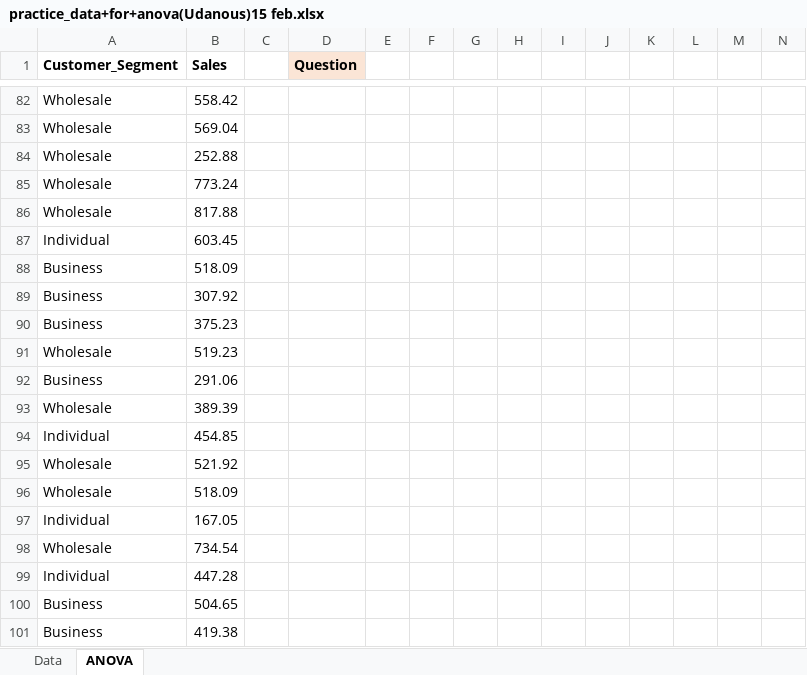
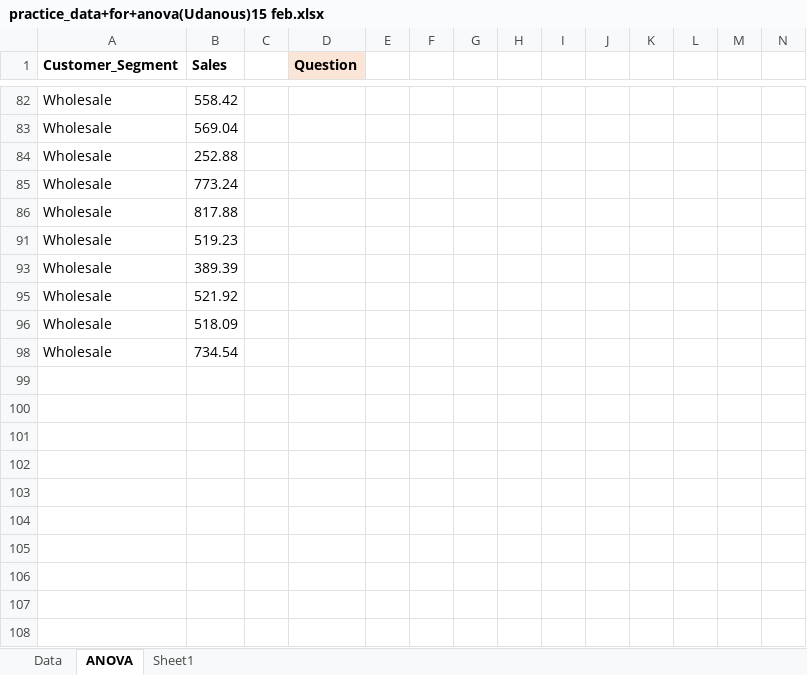
Before and after one commit to Manishanigam15/udaanous-work, an Excel workbook: practice_data+for+anova(Udanous)15 feb.xlsx, sheet ANOVA, drawn as a sheet; only a part is shown, gaps mark what is left out; values as stored, in another font and other column widths than the file's, no borders; charts and pictures not drawn; rows hold the shown columns only; the diff covers the shown part only; the diff names each change by its address in the sheet, - before the commit and + after, or states it on an @@ line.

```diff
--- a/practice_data+for+anova(Udanous)15 feb.xlsx (sheet ANOVA)
+++ b/practice_data+for+anova(Udanous)15 feb.xlsx (sheet ANOVA)
+sheet tab: Sheet1
@@ row 87 hidden: Individual | 603.45 @@
@@ row 88 hidden: Business | 518.09 @@
@@ row 89 hidden: Business | 307.92 @@
@@ row 90 hidden: Business | 375.23 @@
@@ row 92 hidden: Business | 291.06 @@
@@ row 94 hidden: Individual | 454.85 @@
@@ row 97 hidden: Individual | 167.05 @@
@@ row 99 hidden: Individual | 447.28 @@
@@ row 100 hidden: Business | 504.65 @@
@@ row 101 hidden: Business | 419.38 @@
```
Also changed, not shown: 52 hidden or unhidden rows elsewhere in this sheet, dashboard_data_12thfeb.xlsx, 9 other files.
